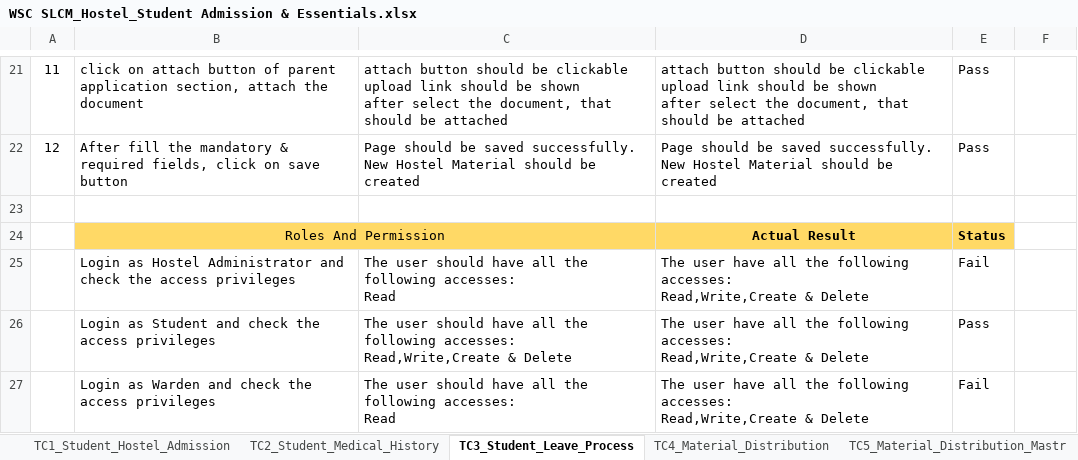
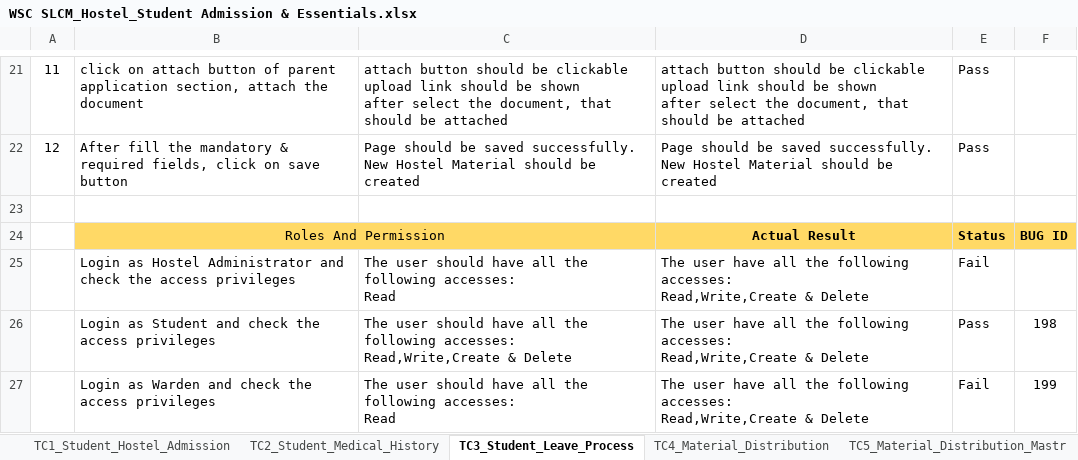
Before and after one commit to subhodeepGit/SOUL-Documents, an Excel workbook: WSC/Test Cases/SLCM/Priority1/WSC SLCM_Hostel_Student Admission & Essentials.xlsx, sheet TC3_Student_Leave_Process, drawn as a sheet; only a part is shown, gaps mark what is left out; values as stored, in another font and other column widths than the file's, no borders; the diff names each change by its address in the sheet, - before the commit and + after, or states it on an @@ line.

```diff
--- a/WSC/Test Cases/SLCM/Priority1/WSC SLCM_Hostel_Student Admission & Essentials.xlsx (sheet TC3_Student_Leave_Process)
+++ b/WSC/Test Cases/SLCM/Priority1/WSC SLCM_Hostel_Student Admission & Essentials.xlsx (sheet TC3_Student_Leave_Process)
-F24: (empty)
+F24: BUG ID
-F24 fill: none
+F24 fill: #FFD966
-F26: (empty)
+F26: 198
-F27: (empty)
+F27: 199
```
Also changed, not shown: sheet TC2_Student_Medical_History, sheet TC1_Student_Hostel_Admission, sheet TC4_Material_Distribution.
